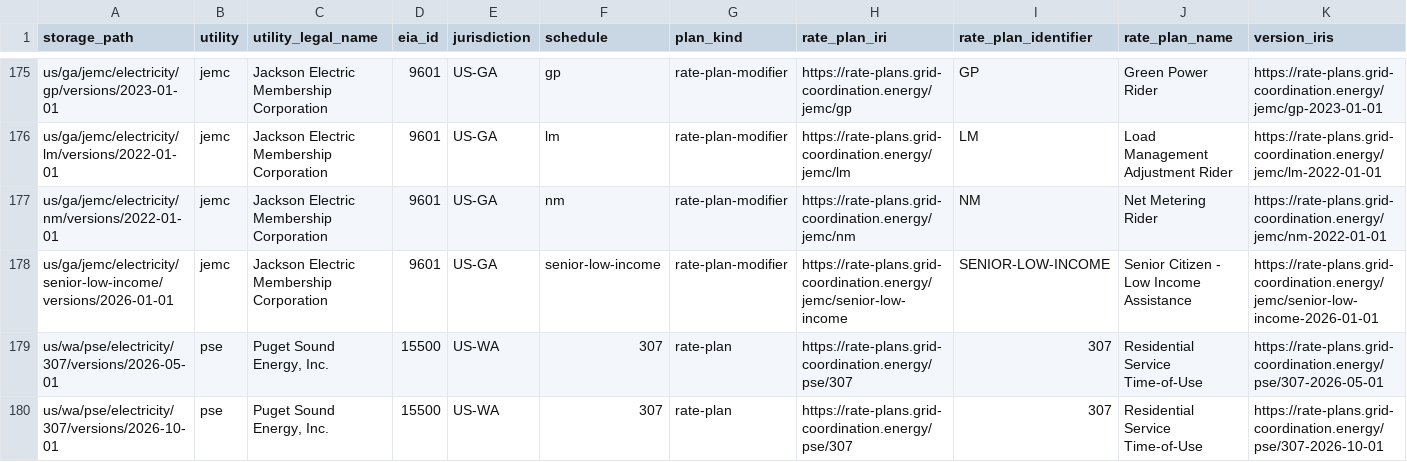
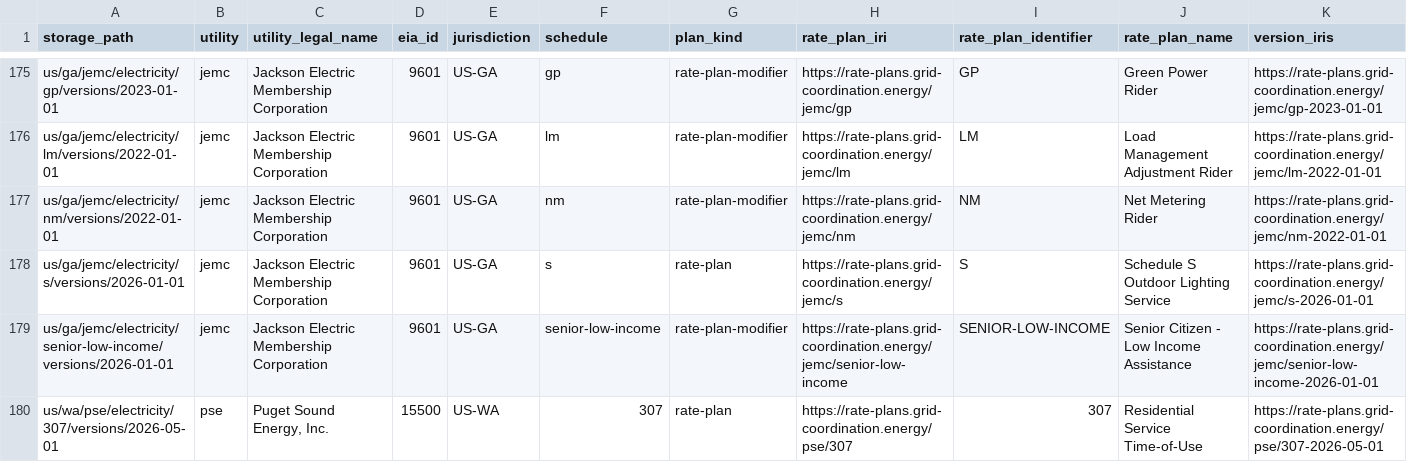
Before and after one commit to GreenButtonAlliance/urpx-rate-plans, a CSV file: catalog/corpus.csv, drawn as a sheet; only a part is shown, gaps mark what is left out; the shorter side is filled out with more unchanged rows; rows hold the shown columns only; the diff names each change by its address in the sheet, - before the commit and + after, or states it on an @@ line.

```diff
--- a/catalog/corpus.csv
+++ b/catalog/corpus.csv
+row 178: us/ga/jemc/electricity/s/versions/2026-01-01 | jemc | Jackson Electric Membership Corporation | 9601 | US-GA | s | rate-plan | https://rate-plans.grid-coordination.energy/jemc/s | S | Schedule S Outdoor Lighting Service | https://rate-plans.grid-coordination.energy/jemc/s-2026-01-01
```
Also changed, not shown: 17 other files.
